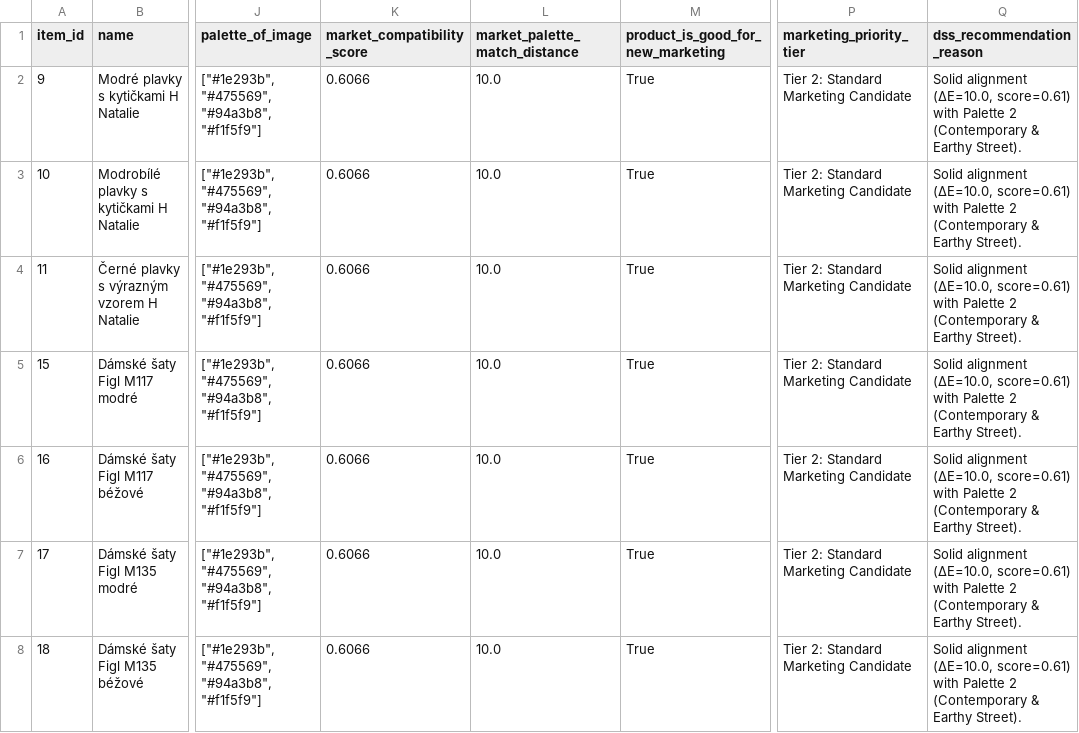
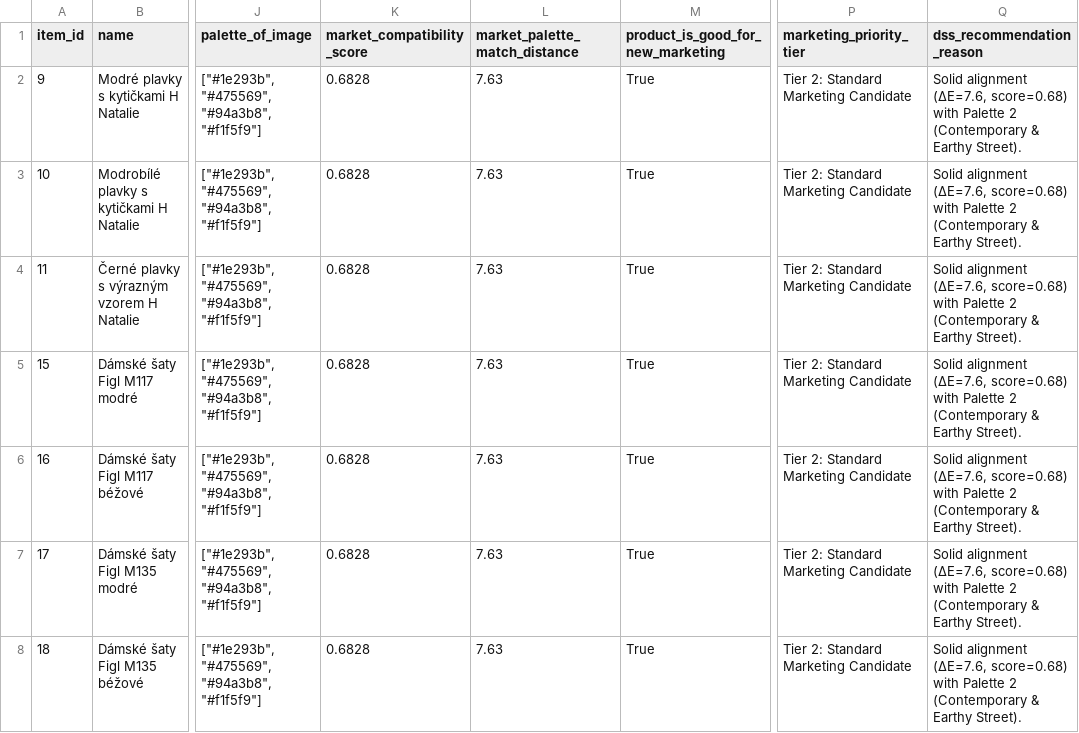
Before and after one commit to fotomain/CV26-INTERNET-SHOP-EXPERTISE, a CSV file: step5_dss/result_good_for_new_marketing.csv, drawn as a sheet; only a part is shown, gaps mark what is left out; the diff covers the shown part only; the diff names each change by its address in the sheet, - before the commit and + after, or states it on an @@ line.

```diff
--- a/step5_dss/result_good_for_new_marketing.csv
+++ b/step5_dss/result_good_for_new_marketing.csv
-K2:K8 (market_compatibility_score): 0.6066
+K2:K8 (market_compatibility_score): 0.6828
-L2:L8 (market_palette_match_distance): 10.0
+L2:L8 (market_palette_match_distance): 7.63
-Q2:Q8 (dss_recommendation_reason): Solid alignment (ΔE=10.0, score=0.61) with Palette…
+Q2:Q8 (dss_recommendation_reason): Solid alignment (ΔE=7.6, score=0.68) with Palette…
```
Also changed, not shown: 72 edited cells elsewhere in this file, step5_dss/result5.csv, step5_dss/result_not_good_for_new_marketing.csv.
